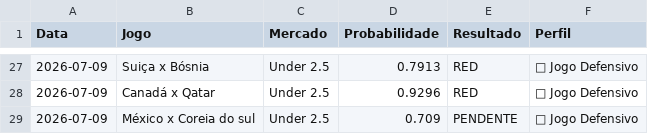
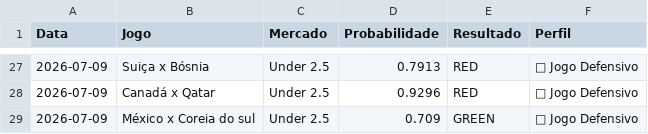
Before and after one commit to Sabonete190/bot-copa-do-mundo, a CSV file: aprendizado_copa.csv, drawn as a sheet; only a part is shown, gaps mark what is left out.

Commit message:
Atualizando aprendizado_copa.csv

```diff
--- a/aprendizado_copa.csv
+++ b/aprendizado_copa.csv
@@ -28,2 +28,2 @@ Data,Jogo,Mercado,Probabilidade,Resultado,Perfil
 2026-07-09,Canadá x Qatar,Under 2.5,0.9296,RED,🧱 Jogo Defensivo
-2026-07-09,México x Coreia do sul,Under 2.5,0.709,PENDENTE,🧱 Jogo Defensivo
+2026-07-09,México x Coreia do sul,Under 2.5,0.709,GREEN,🧱 Jogo Defensivo
```
